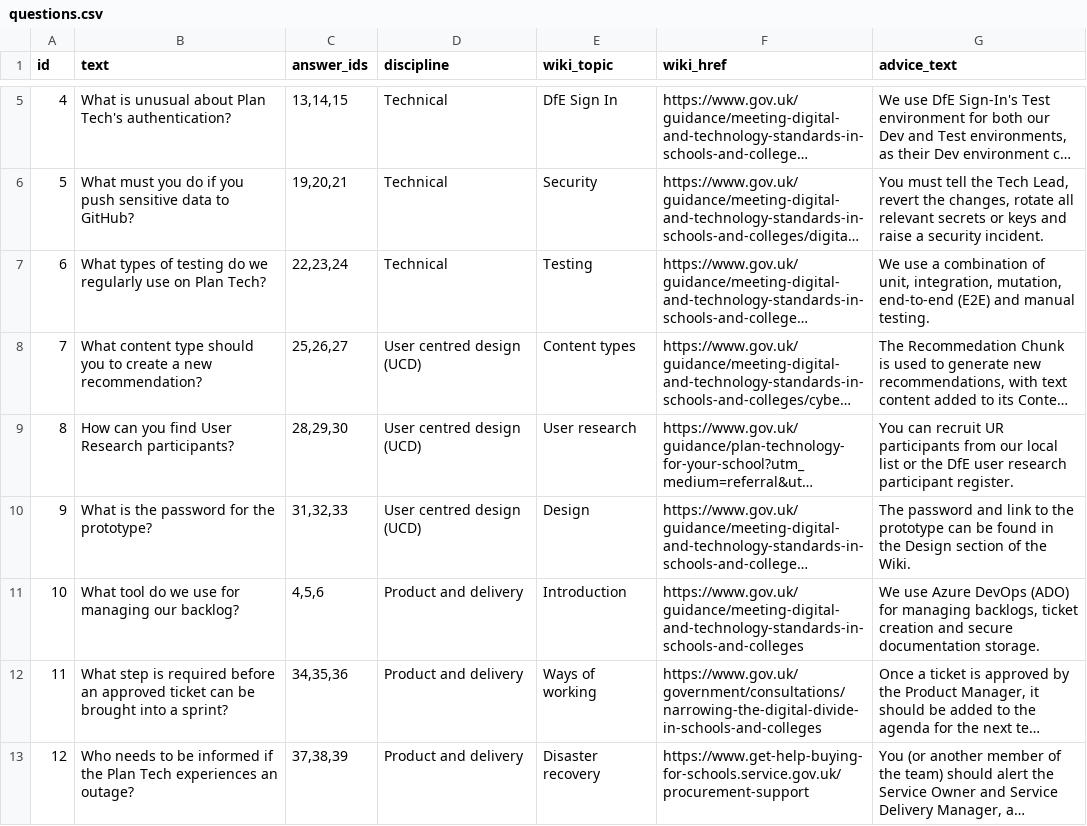
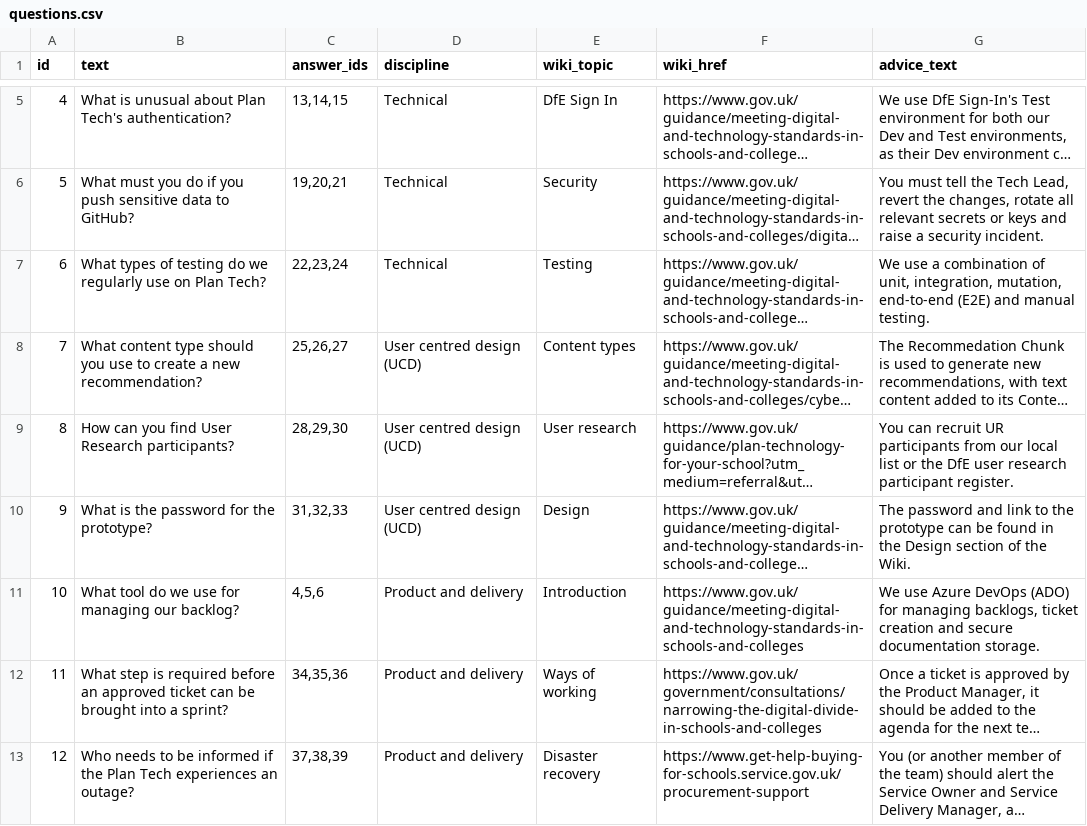
Before and after one commit to gilaineyo/if1_summative_AE2, a CSV file: data/questions.csv, drawn as a sheet; only a part is shown, gaps mark what is left out; long unchanged cells end in …; the diff names each change by its address in the sheet, - before the commit and + after, or states it on an @@ line.

Commit message:
fix: content issue in questions

```diff
--- a/data/questions.csv
+++ b/data/questions.csv
-B8 (text): …should you to create…
+B8 (text): …should you use to create…
```
